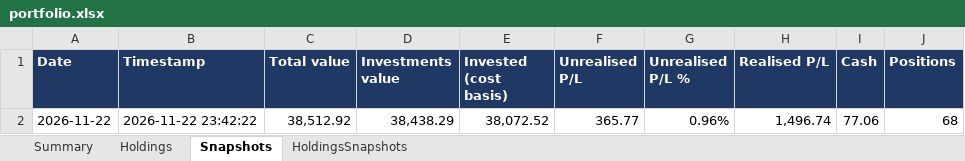
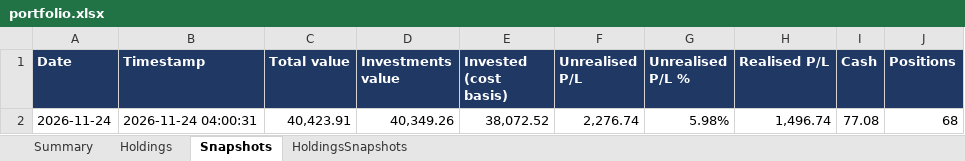
Before and after one commit to hivan04/portfolio-manager, an Excel workbook: portfolio.xlsx, sheet Snapshots, drawn as a sheet; values as stored, in another font and other column widths than the file's, no borders; removed rows and columns are numbered as before the commit, all else as after; the diff names each change by its address in the sheet, - before the commit and + after, or states it on an @@ line.

```diff
--- a/portfolio.xlsx (sheet Snapshots)
+++ b/portfolio.xlsx (sheet Snapshots)
-row 2: 2026-11-22 | 2026-11-22 23:42:22 | 38,512.92 | 38,438.29 | 38,072.52 | 365.77 | 0.96% | 1,496.74 | 77.06 | 68
+row 2: 2026-11-24 | 2026-11-24 04:00:31 | 40,423.91 | 40,349.26 | 38,072.52 | 2,276.74 | 5.98% | 1,496.74 | 77.08 | 68
```
Also changed, not shown: sheet Holdings, sheet HoldingsSnapshots, sheet Summary, 2 other files.
